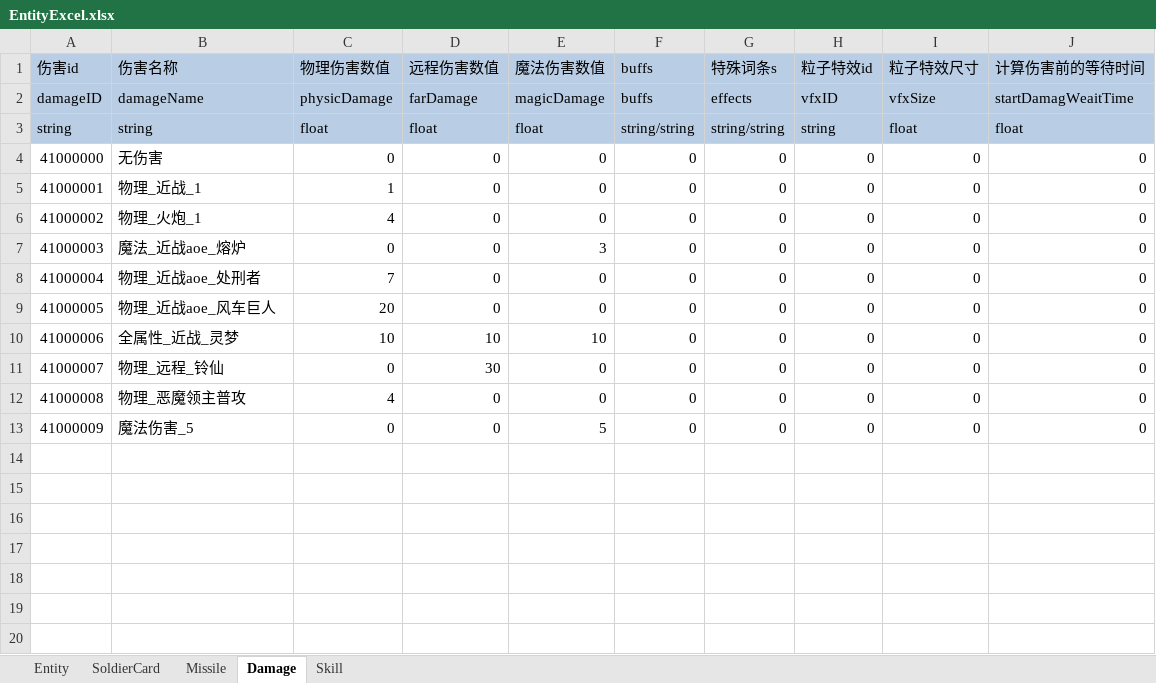
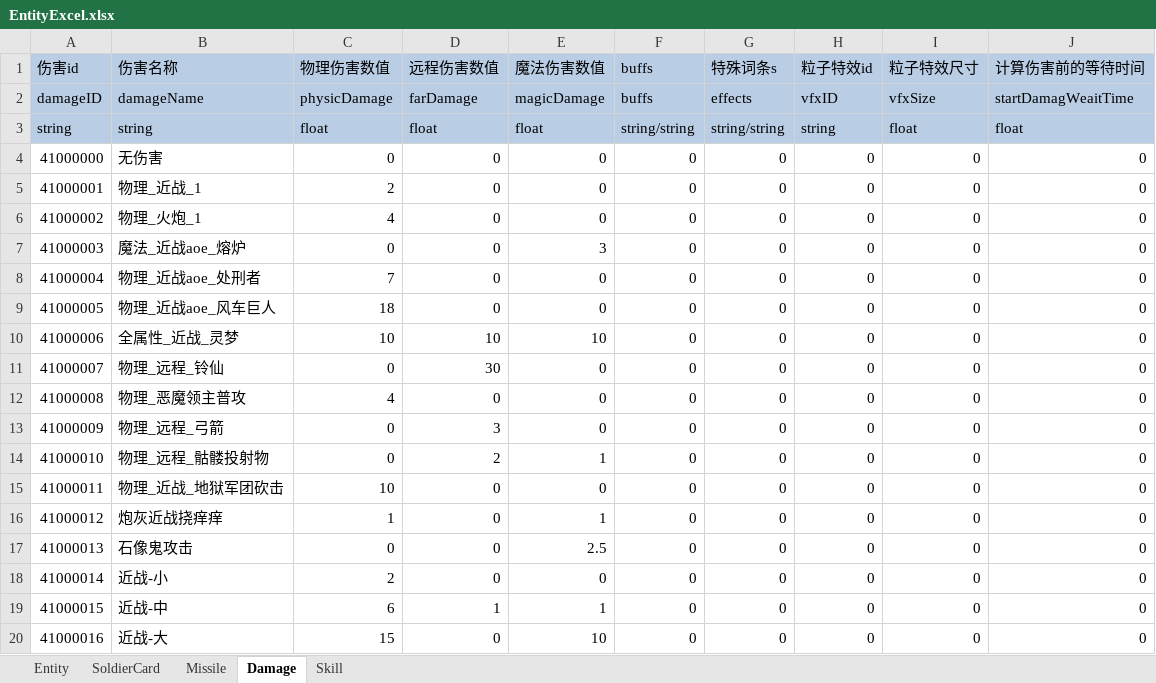
Before and after one commit to FURYDANCE/DemonOverwhelming, an Excel workbook: Assets/Resources/DataTables/EntityExcel.xlsx, sheet Damage, drawn as a sheet; values as stored, in another font and other column widths than the file's, no borders; addresses are those after the commit; the diff names each change by its address in the sheet, - before the commit and + after, or states it on an @@ line.

```diff
--- a/Assets/Resources/DataTables/EntityExcel.xlsx (sheet Damage)
+++ b/Assets/Resources/DataTables/EntityExcel.xlsx (sheet Damage)
-C5 (物理伤害数值): 1
+C5 (物理伤害数值): 2
-C9 (物理伤害数值): 20
+C9 (物理伤害数值): 18
+row 13: 41000009 | 物理_远程_弓箭 | 0 | 3 | 0 | 0 | 0 | 0 | 0 | 0
+row 14: 41000010 | 物理_远程_骷髅投射物 | 0 | 2 | 1 | 0 | 0 | 0 | 0 | 0
+row 15: 41000011 | 物理_近战_地狱军团砍击 | 10 | 0 | 0 | 0 | 0 | 0 | 0 | 0
+row 16: 41000012 | 炮灰近战挠痒痒 | 1 | 0 | 1 | 0 | 0 | 0 | 0 | 0
@@ column A (伤害id) renumbered in row 17 @@
-B17 (伤害名称): 魔法伤害_5
+B17 (伤害名称): 石像鬼攻击
-E17 (魔法伤害数值): 5
+E17 (魔法伤害数值): 2.5
+row 18: 41000014 | 近战-小 | 2 | 0 | 0 | 0 | 0 | 0 | 0 | 0
+row 19: 41000015 | 近战-中 | 6 | 1 | 1 | 0 | 0 | 0 | 0 | 0
+row 20: 41000016 | 近战-大 | 15 | 0 | 10 | 0 | 0 | 0 | 0 | 0
```
Also changed, not shown: sheet Entity, sheet SoldierCard, sheet Missile, 20 other files.
